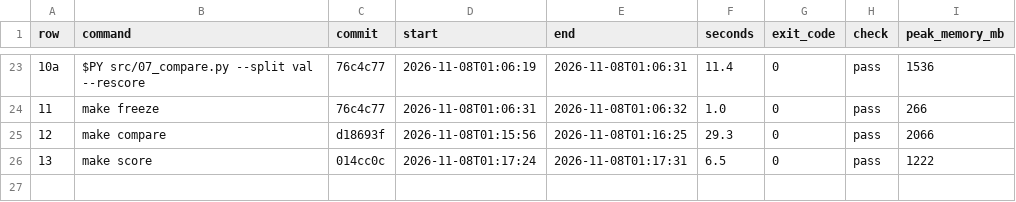
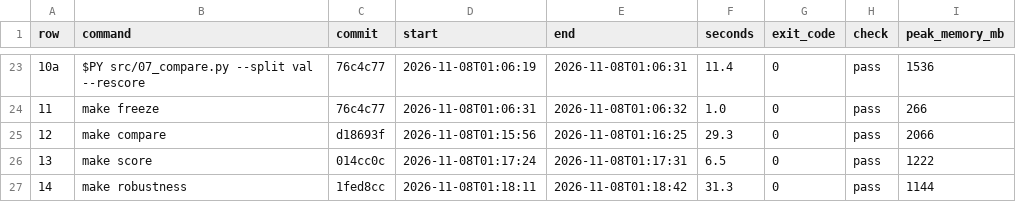
Before and after one commit to yahiaelmahdi7-bit/f20dl-rice-classification, a CSV file: results/run_log.csv, drawn as a sheet; only a part is shown, gaps mark what is left out; the diff names each change by its address in the sheet, - before the commit and + after, or states it on an @@ line.

```diff
--- a/results/run_log.csv
+++ b/results/run_log.csv
+row 27: 14 | make robustness | 1fed8cc | 2026-11-08T01:18:11 | 2026-11-08T01:18:42 | 31.3 | 0 | pass | 1144
```
Also changed, not shown: results/test_reads.csv, 6 other files.
